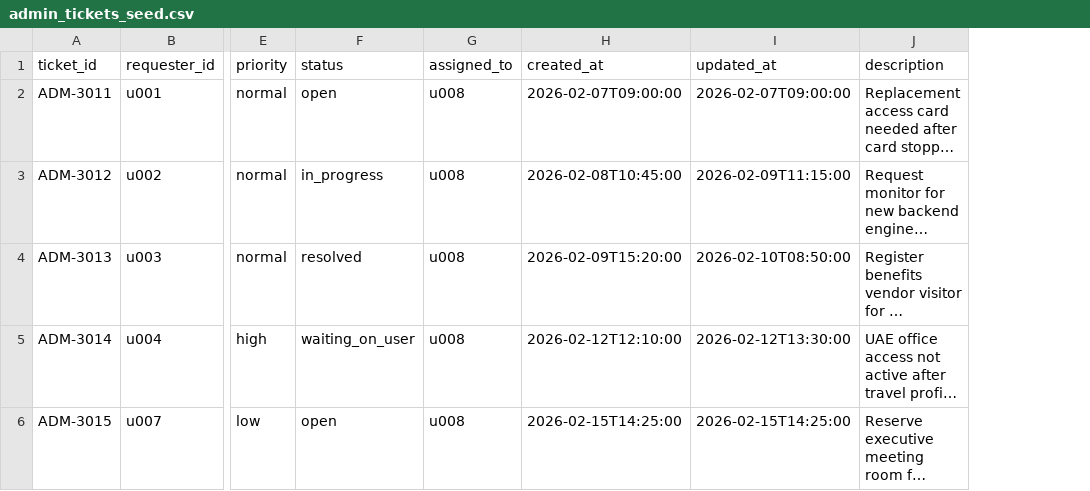
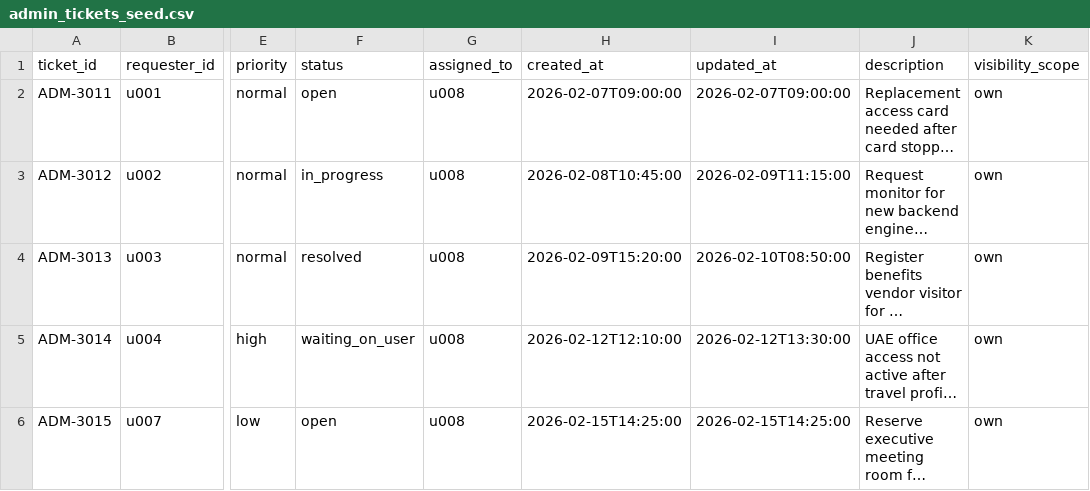
Before and after one commit to Dawood-Imran/NexusOne, a CSV file: data/docs/csv/admin/admin_tickets_seed.csv, drawn as a sheet; only a part is shown, gaps mark what is left out; long unchanged cells end in …; the diff names each change by its address in the sheet, - before the commit and + after, or states it on an @@ line.

Commit message:
Fix ticket creator ownership and assignment visibility

```diff
--- a/data/docs/csv/admin/admin_tickets_seed.csv
+++ b/data/docs/csv/admin/admin_tickets_seed.csv
+column K (visibility_scope), rows 2-6: all own
```
Also changed, not shown: data/docs/csv/finance/finance_tickets_seed.csv, data/docs/csv/hr/hr_tickets_seed.csv, 14 other files.
